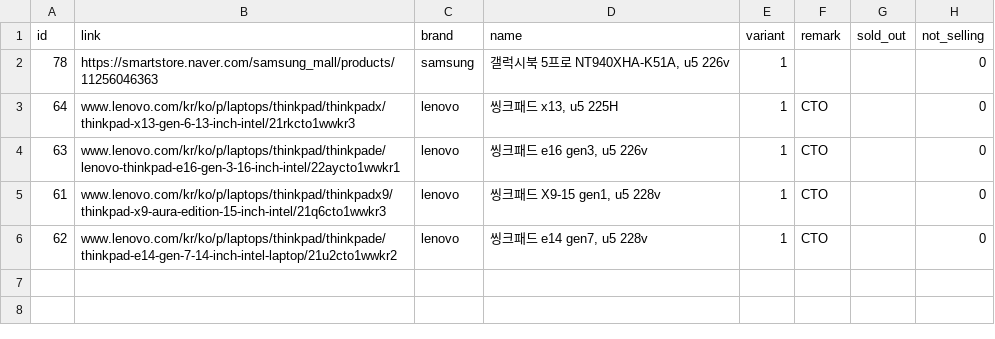
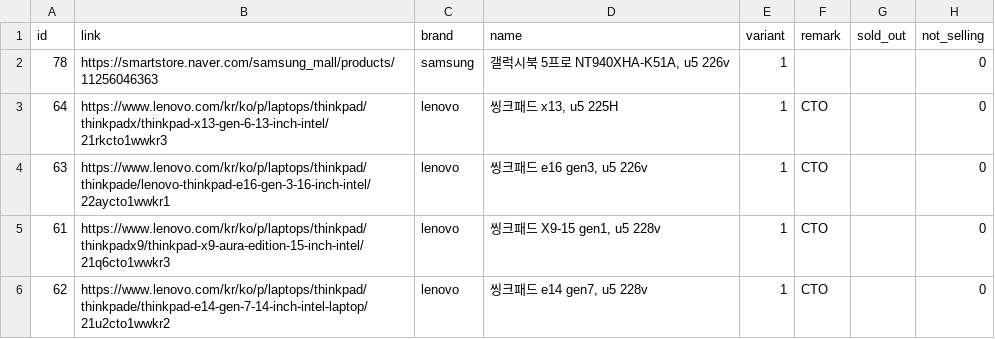
Before and after one commit to hj3lee/notebookpick, a CSV file: data/manualdata/manualdata_260323.csv, drawn as a sheet; only a part is shown; the diff names each change by its address in the sheet, - before the commit and + after, or states it on an @@ line.

Commit message:
update

```diff
--- a/data/manualdata/manualdata_260323.csv
+++ b/data/manualdata/manualdata_260323.csv
-B3 (link): www.lenovo.com/kr/ko/p/laptops/thinkpad/thinkpadx/thinkpad-x13-gen-6-13-inch-intel/21rkcto1wwkr3
+B3 (link): https://www.lenovo.com/kr/ko/p/laptops/thinkpad/thinkpadx/thinkpad-x13-gen-6-13-inch-intel/21rkcto1wwkr3
-B4 (link): www.lenovo.com/kr/ko/p/laptops/thinkpad/thinkpade/lenovo-thinkpad-e16-gen-3-16-inch-intel/22aycto1wwkr1
+B4 (link): https://www.lenovo.com/kr/ko/p/laptops/thinkpad/thinkpade/lenovo-thinkpad-e16-gen-3-16-inch-intel/22aycto1wwkr1
-B5 (link): www.lenovo.com/kr/ko/p/laptops/thinkpad/thinkpadx9/thinkpad-x9-aura-edition-15-inch-intel/21q6cto1wwkr3
+B5 (link): https://www.lenovo.com/kr/ko/p/laptops/thinkpad/thinkpadx9/thinkpad-x9-aura-edition-15-inch-intel/21q6cto1wwkr3
-B6 (link): www.lenovo.com/kr/ko/p/laptops/thinkpad/thinkpade/thinkpad-e14-gen-7-14-inch-intel-laptop/21u2cto1wwkr2
+B6 (link): https://www.lenovo.com/kr/ko/p/laptops/thinkpad/thinkpade/thinkpad-e14-gen-7-14-inch-intel-laptop/21u2cto1wwkr2
```
